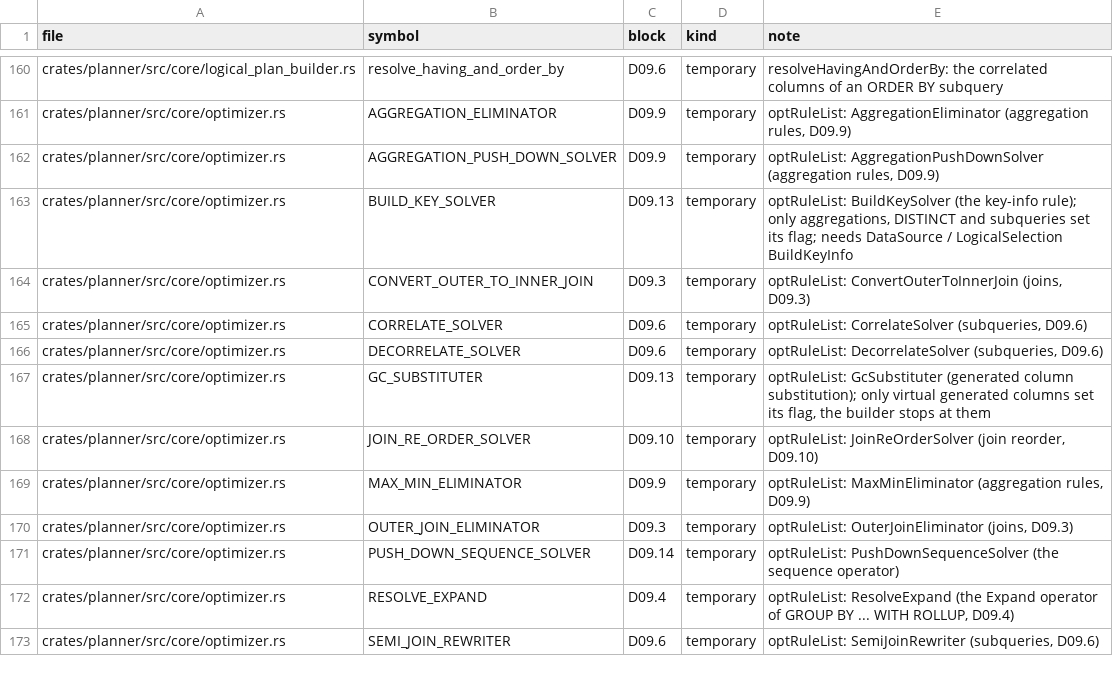
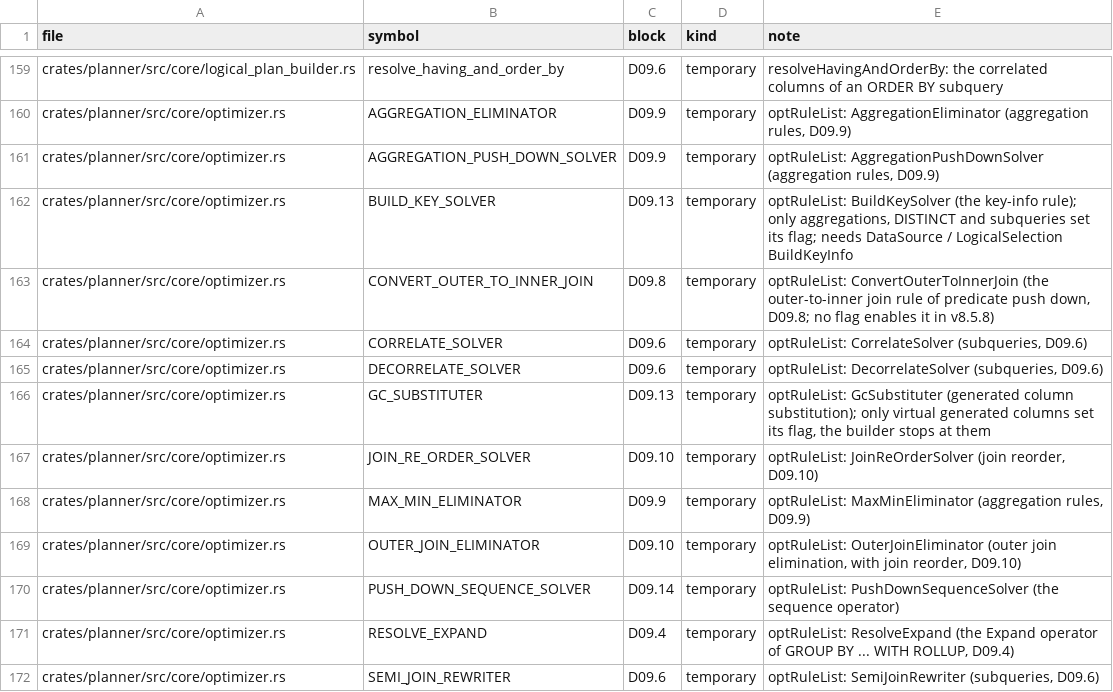
Before and after one commit to dulao5/tidb-rs-tracker, a TSV file: data/stubs.tsv, drawn as a sheet; only a part is shown, gaps mark what is left out; the diff covers the shown part only.

```diff
--- a/data/stubs.tsv
+++ b/data/stubs.tsv
@@ -163,3 +162,3 @@ crates/planner/src/core/optimizer.rs	AGGREGATION_PUSH_DOWN_SOLVER	D09.9	temporar
 crates/planner/src/core/optimizer.rs	BUILD_KEY_SOLVER	D09.13	temporary	optRuleList: BuildKeySolver (the key-info rule); only aggregations, DISTINCT and subqueries set its flag; needs DataSource / LogicalSelection BuildKeyInfo
-crates/planner/src/core/optimizer.rs	CONVERT_OUTER_TO_INNER_JOIN	D09.3	temporary	optRuleList: ConvertOuterToInnerJoin (joins, D09.3)
+crates/planner/src/core/optimizer.rs	CONVERT_OUTER_TO_INNER_JOIN	D09.8	temporary	optRuleList: ConvertOuterToInnerJoin (the outer-to-inner join rule of predicate push down, D09.8; no flag enables it in v8.5.8)
 crates/planner/src/core/optimizer.rs	CORRELATE_SOLVER	D09.6	temporary	optRuleList: CorrelateSolver (subqueries, D09.6)
@@ -169,3 +168,3 @@ crates/planner/src/core/optimizer.rs	JOIN_RE_ORDER_SOLVER	D09.10	temporary	optRu
 crates/planner/src/core/optimizer.rs	MAX_MIN_ELIMINATOR	D09.9	temporary	optRuleList: MaxMinEliminator (aggregation rules, D09.9)
-crates/planner/src/core/optimizer.rs	OUTER_JOIN_ELIMINATOR	D09.3	temporary	optRuleList: OuterJoinEliminator (joins, D09.3)
+crates/planner/src/core/optimizer.rs	OUTER_JOIN_ELIMINATOR	D09.10	temporary	optRuleList: OuterJoinEliminator (outer join elimination, with join reorder, D09.10)
 crates/planner/src/core/optimizer.rs	PUSH_DOWN_SEQUENCE_SOLVER	D09.14	temporary	optRuleList: PushDownSequenceSolver (the sequence operator)
```
Also changed, not shown: 12 added rows, 2 removed rows and 2 edited cells elsewhere in this file, data/block_parts.tsv, data/part_funcs.tsv, 8 other files.
